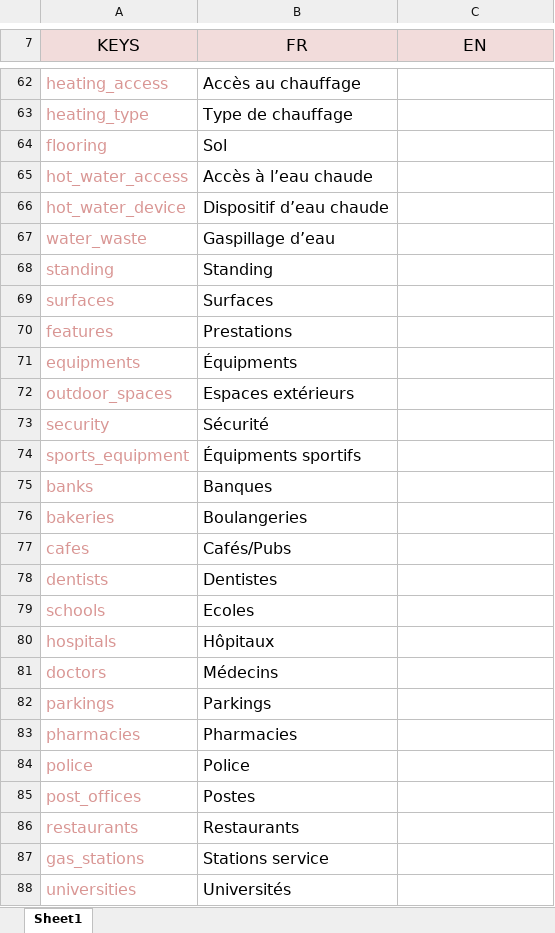
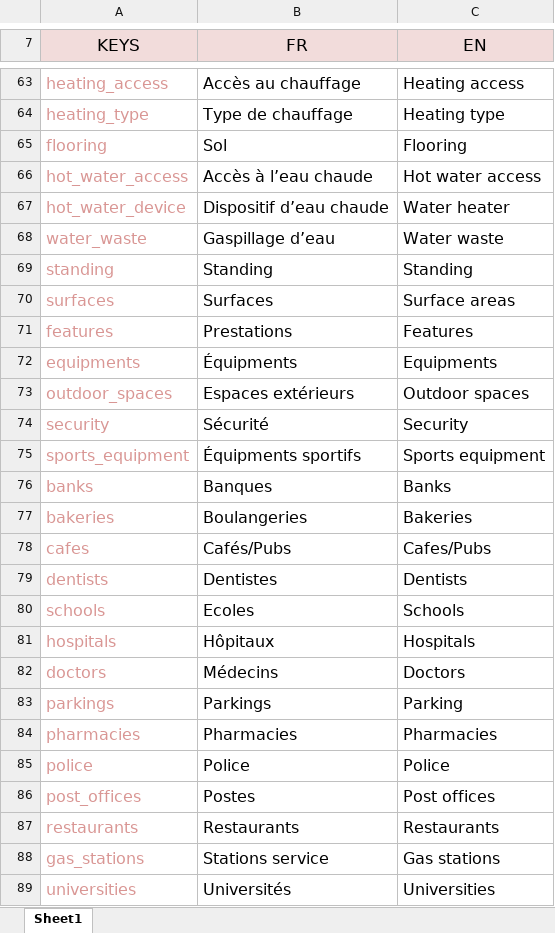
Before and after one commit to voodoostudio/Heraclee, an Excel workbook: resources/lang/Masterfile_Heraclee.xlsx, sheet Sheet1, drawn as a sheet; only a part is shown, gaps mark what is left out; values as stored, in another font and other column widths than the file's, no borders; addresses are those after the commit; the diff covers the shown part only; the diff names each change by its address in the sheet, - before the commit and + after, or states it on an @@ line.

```diff
--- a/resources/lang/Masterfile_Heraclee.xlsx (sheet Sheet1)
+++ b/resources/lang/Masterfile_Heraclee.xlsx (sheet Sheet1)
-C63 (EN): (empty)
+C63 (EN): Heating access
-C64 (EN): (empty)
+C64 (EN): Heating type
-C65 (EN): (empty)
+C65 (EN): Flooring
-C66 (EN): (empty)
+C66 (EN): Hot water access
-C67 (EN): (empty)
+C67 (EN): Water heater
-C68 (EN): (empty)
+C68 (EN): Water waste
-C69 (EN): (empty)
+C69 (EN): Standing
-C70 (EN): (empty)
+C70 (EN): Surface areas
-C71 (EN): (empty)
+C71 (EN): Features
-C72 (EN): (empty)
+C72 (EN): Equipments
-C73 (EN): (empty)
+C73 (EN): Outdoor spaces
-C74 (EN): (empty)
+C74 (EN): Security
-C75 (EN): (empty)
+C75 (EN): Sports equipment
-C76 (EN): (empty)
+C76 (EN): Banks
-C77 (EN): (empty)
+C77 (EN): Bakeries
-C78 (EN): (empty)
+C78 (EN): Cafes/Pubs
-C79 (EN): (empty)
+C79 (EN): Dentists
-C80 (EN): (empty)
+C80 (EN): Schools
-C81 (EN): (empty)
+C81 (EN): Hospitals
-C82 (EN): (empty)
+C82 (EN): Doctors
-C83 (EN): (empty)
+C83 (EN): Parking
-C84 (EN): (empty)
+C84 (EN): Pharmacies
-C85 (EN): (empty)
+C85 (EN): Police
-C86 (EN): (empty)
+C86 (EN): Post offices
-C87 (EN): (empty)
+C87 (EN): Restaurants
-C88 (EN): (empty)
+C88 (EN): Gas stations
-C89 (EN): (empty)
+C89 (EN): Universities
```
Also changed, not shown: 10 added rows and 110 edited cells elsewhere in this sheet, 2 other files.
